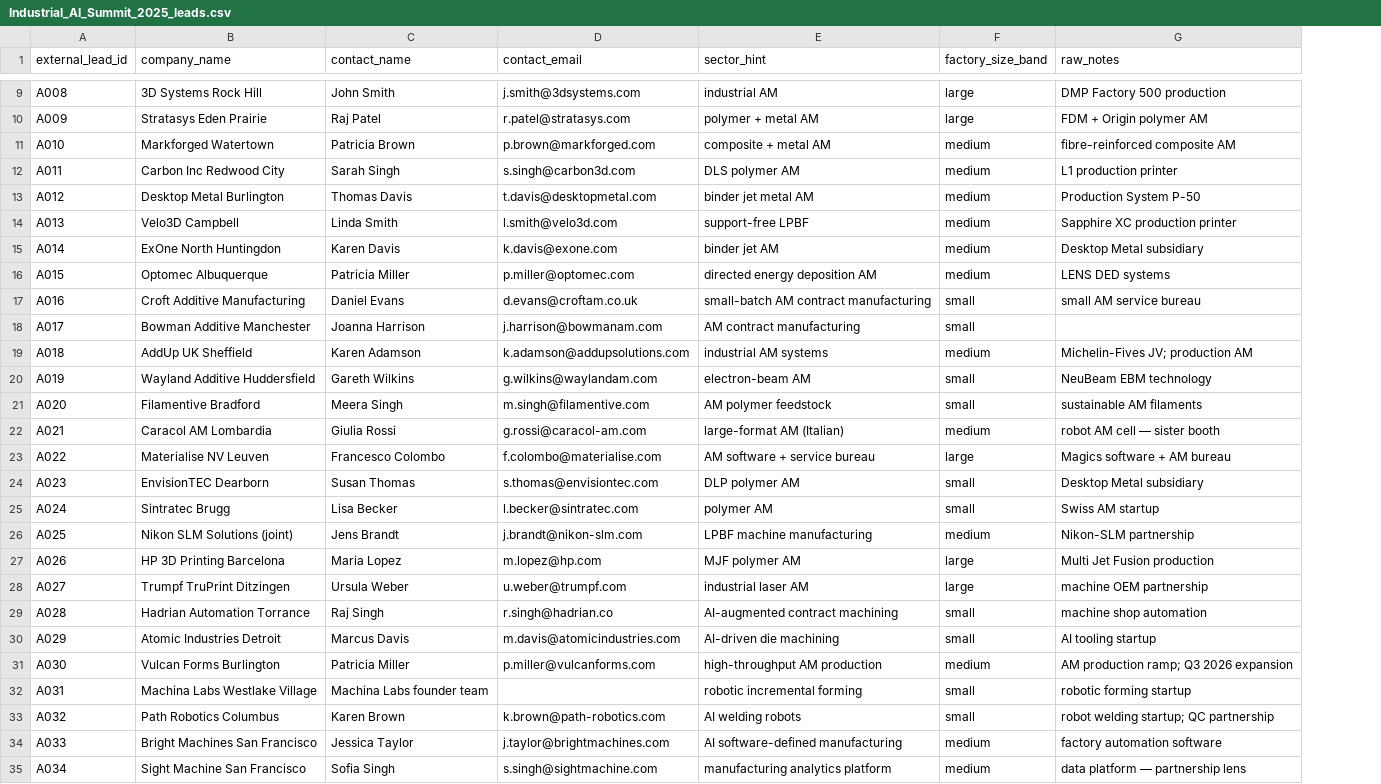
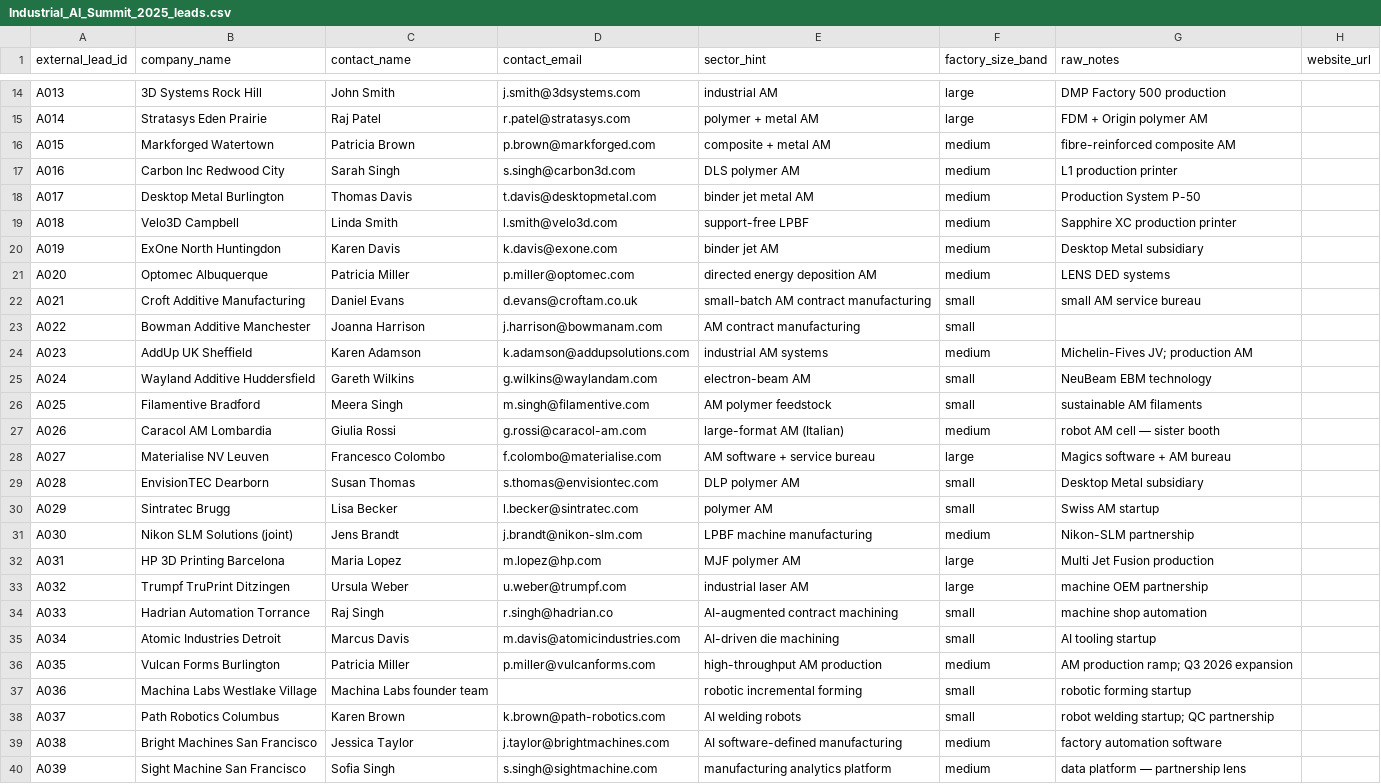
Before and after one commit to Kaide-LABS/matta-refinery, a CSV file: apps/theater_ui/public/seed_csvs/Industrial_AI_Summit_2025_leads.csv, drawn as a sheet; only a part is shown, gaps mark what is left out; addresses are those after the commit; the diff covers the shown part only; the diff names each change by its address in the sheet, - before the commit and + after, or states it on an @@ line.

```diff
--- a/apps/theater_ui/public/seed_csvs/Industrial_AI_Summit_2025_leads.csv
+++ b/apps/theater_ui/public/seed_csvs/Industrial_AI_Summit_2025_leads.csv
+column H (website_url), empty
-A14 (external_lead_id): A008
+A14 (external_lead_id): A013
-A15 (external_lead_id): A009
+A15 (external_lead_id): A014
-A16 (external_lead_id): A010
+A16 (external_lead_id): A015
-A17 (external_lead_id): A011
+A17 (external_lead_id): A016
-A18 (external_lead_id): A012
+A18 (external_lead_id): A017
-A19 (external_lead_id): A013
+A19 (external_lead_id): A018
-A20 (external_lead_id): A014
+A20 (external_lead_id): A019
-A21 (external_lead_id): A015
+A21 (external_lead_id): A020
-A22 (external_lead_id): A016
+A22 (external_lead_id): A021
-A23 (external_lead_id): A017
+A23 (external_lead_id): A022
-A24 (external_lead_id): A018
+A24 (external_lead_id): A023
-A25 (external_lead_id): A019
+A25 (external_lead_id): A024
-A26 (external_lead_id): A020
+A26 (external_lead_id): A025
-A27 (external_lead_id): A021
+A27 (external_lead_id): A026
-A28 (external_lead_id): A022
+A28 (external_lead_id): A027
-A29 (external_lead_id): A023
+A29 (external_lead_id): A028
-A30 (external_lead_id): A024
+A30 (external_lead_id): A029
-A31 (external_lead_id): A025
+A31 (external_lead_id): A030
-A32 (external_lead_id): A026
+A32 (external_lead_id): A031
-A33 (external_lead_id): A027
+A33 (external_lead_id): A032
-A34 (external_lead_id): A028
+A34 (external_lead_id): A033
-A35 (external_lead_id): A029
+A35 (external_lead_id): A034
-A36 (external_lead_id): A030
+A36 (external_lead_id): A035
-A37 (external_lead_id): A031
+A37 (external_lead_id): A036
-A38 (external_lead_id): A032
+A38 (external_lead_id): A037
-A39 (external_lead_id): A033
+A39 (external_lead_id): A038
-A40 (external_lead_id): A034
+A40 (external_lead_id): A039
```
Also changed, not shown: 5 added rows, 5 removed rows and 53 edited cells elsewhere in this file, 1 other file.
